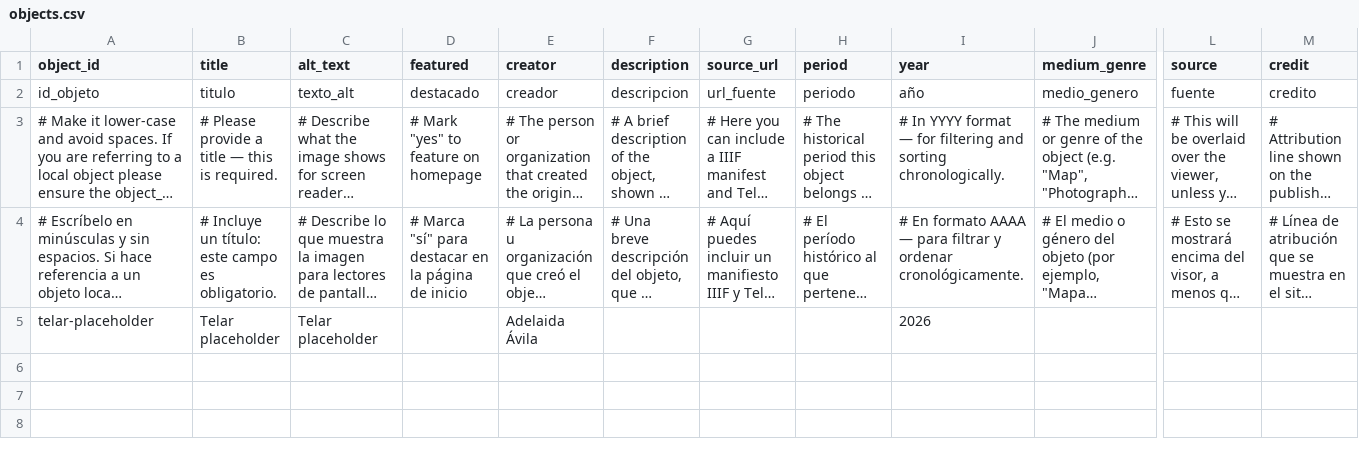
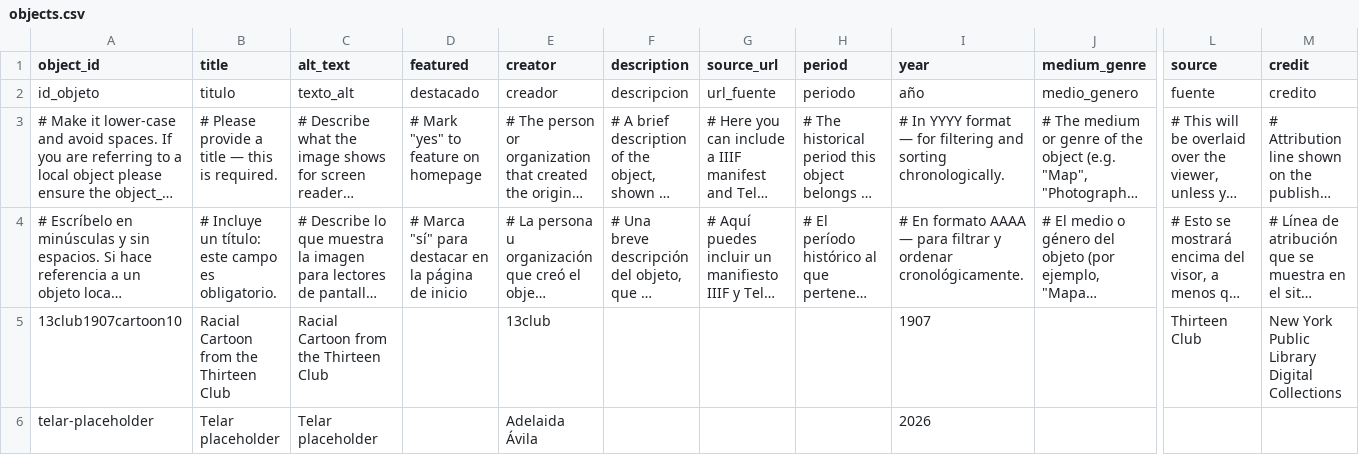
Before and after one commit to catabiesman/13club, a CSV file: telar-content/spreadsheets/objects.csv, drawn as a sheet; only a part is shown, gaps mark what is left out; long unchanged cells end in …; rows hold the shown columns only; the diff names each change by its address in the sheet, - before the commit and + after, or states it on an @@ line.

```diff
--- a/telar-content/spreadsheets/objects.csv
+++ b/telar-content/spreadsheets/objects.csv
+row 5: 13club1907cartoon10 | Racial Cartoon from the Thirteen Club | Racial Cartoon from the Thirteen Club |  | 13club |  |  |  | 1907 |  | Thirteen Club | New York Public Library Digital Collections
```
Also changed, not shown: 1 other file.
